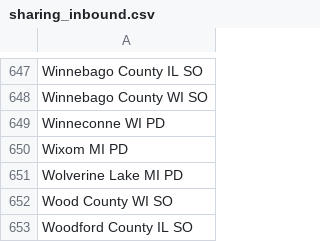
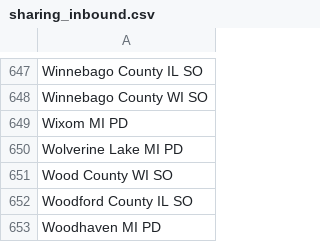
Before and after one commit to Cantica-Systems/flock-transparency, a CSV file: kent/data/wyoming-city-pd/sharing_inbound.csv, drawn as a sheet; only a part is shown, gaps mark what is left out; the shorter side is filled out with more unchanged rows.

```diff
--- a/kent/data/wyoming-city-pd/sharing_inbound.csv
+++ b/kent/data/wyoming-city-pd/sharing_inbound.csv
@@ -648,3 +648,2 @@ Winnebago County IL SO
 Winnebago County WI SO
-Winneconne WI PD
 Wixom MI PD
```
Also changed, not shown: kent/data/wyoming-city-pd/2026-09.csv, kent/data/wyoming-city-pd/sharing_outbound.csv, 4 other files.
